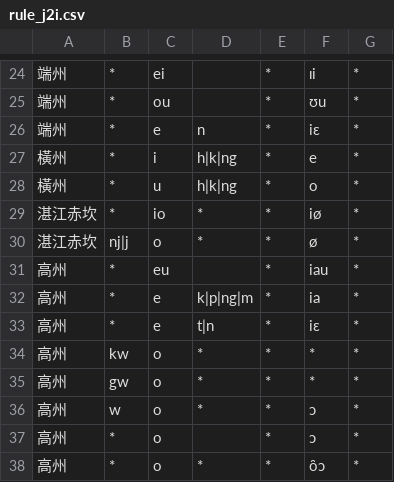
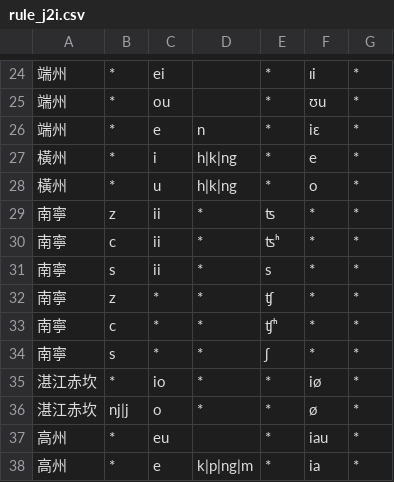
Before and after one commit to EcRal5t/ProcessCharaSheet, a CSV file: rules/rule_j2i.csv, drawn as a sheet; only a part is shown, gaps mark what is left out; the shorter side is filled out with more unchanged rows; the diff covers the shown part only; the diff names each change by its address in the sheet, - before the commit and + after, or states it on an @@ line.

```diff
--- a/rules/rule_j2i.csv
+++ b/rules/rule_j2i.csv
+row 29: 南寧 | z | ii | * | ʦ | * | *
+row 30: 南寧 | c | ii | * | ʦʰ | * | *
+row 31: 南寧 | s | ii | * | s | * | *
+row 32: 南寧 | z | * | * | ʧ | * | *
+row 33: 南寧 | c | * | * | ʧʰ | * | *
+row 34: 南寧 | s | * | * | ʃ | * | *
```
Also changed, not shown: 5 added rows, 1 removed row and 17 edited cells elsewhere in this file, rules/rule_j2j.csv, 9 other files.
